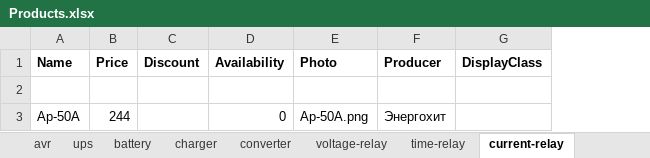
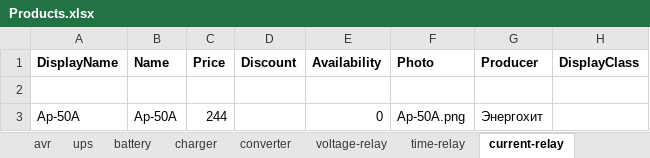
Before and after one commit to vslotylo/3e, an Excel workbook: src/WebMarket/WebMarket/App_Data/Products.xlsx, sheet current-relay, drawn as a sheet; only a part is shown; values as stored, in another font and other column widths than the file's, no borders; the diff names each change by its address in the sheet, - before the commit and + after, or states it on an @@ line.

Commit message:
Added DisplayName

```diff
--- a/src/WebMarket/WebMarket/App_Data/Products.xlsx (sheet current-relay)
+++ b/src/WebMarket/WebMarket/App_Data/Products.xlsx (sheet current-relay)
+column A (DisplayName), row 3: Ap-50A
```
Also changed, not shown: sheet voltmeter, sheet charger, sheet time-relay, sheet converter, sheet temperature-controller, sheet voltage-relay, 3 more sheets, charts or pictures, src/WebMarket/WebMarket/App_Data/Categories.xlsx, 30 other files.
